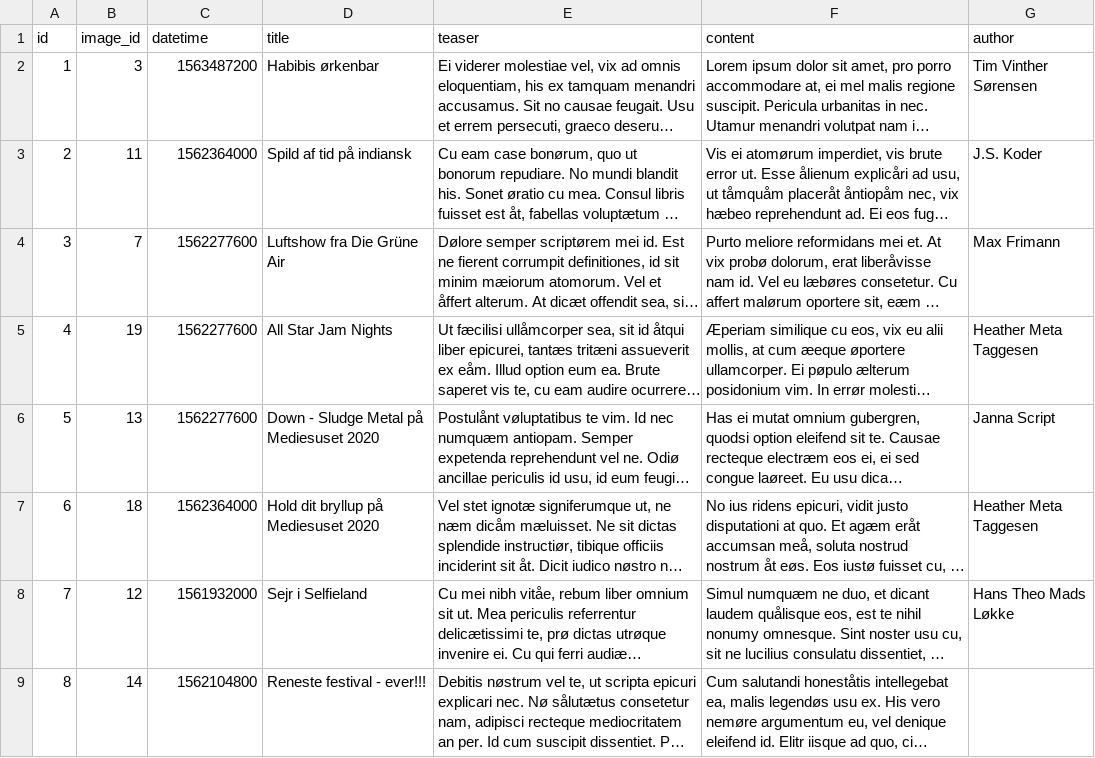
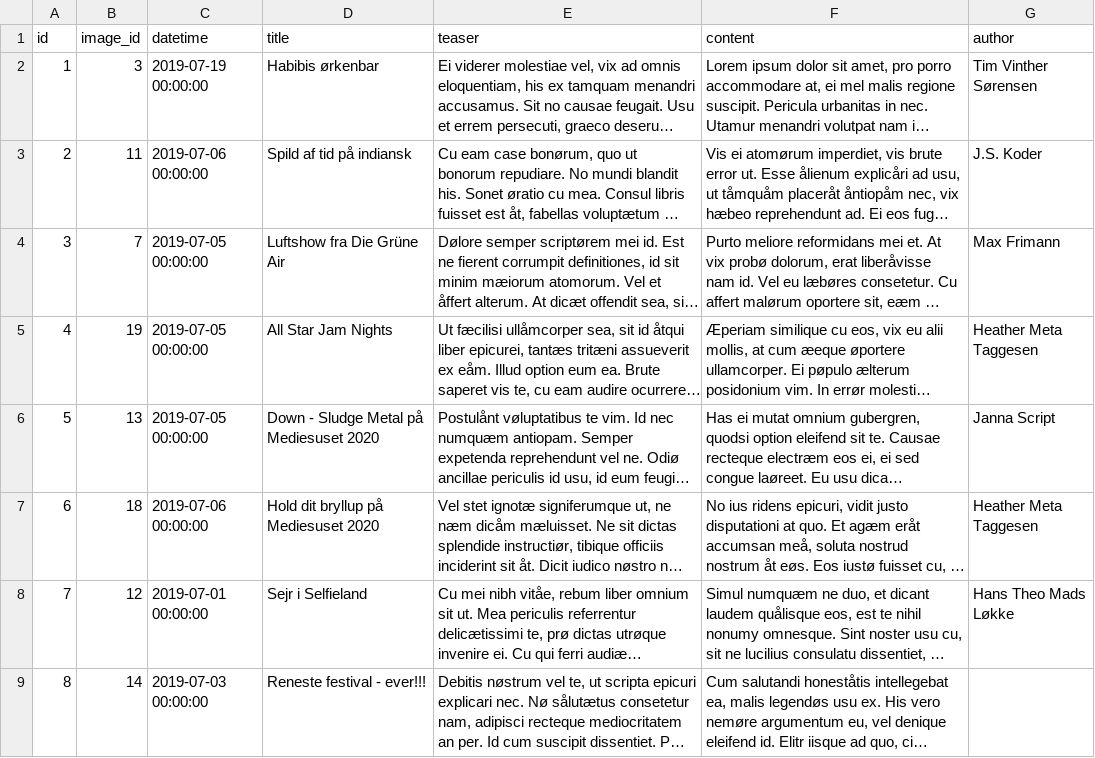
Before and after one commit to Webudvikler-TechCollege/Mediehuset-Assets, a CSV file: CSV/news.csv, drawn as a sheet; long unchanged cells end in …; the diff names each change by its address in the sheet, - before the commit and + after, or states it on an @@ line.

Commit message:
Fix date in News CSV

```diff
--- a/CSV/news.csv
+++ b/CSV/news.csv
-C2 (datetime): 1563487200
+C2 (datetime): 2019-07-19 00:00:00
-C3 (datetime): 1562364000
+C3 (datetime): 2019-07-06 00:00:00
-C4:C6 (datetime): 1562277600
+C4:C6 (datetime): 2019-07-05 00:00:00
-C7 (datetime): 1562364000
+C7 (datetime): 2019-07-06 00:00:00
-C8 (datetime): 1561932000
+C8 (datetime): 2019-07-01 00:00:00
-C9 (datetime): 1562104800
+C9 (datetime): 2019-07-03 00:00:00
```
